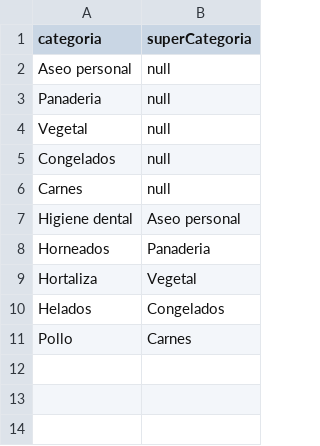
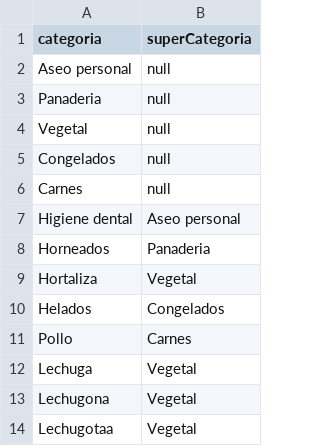
Before and after one commit to DPOO-JJ/proyecto-1, a CSV file: proyecto-1/data/categorias.csv, drawn as a sheet.

```diff
--- a/proyecto-1/data/categorias.csv
+++ b/proyecto-1/data/categorias.csv
@@ -11 +11,4 @@ Helados,Congelados
 Pollo,Carnes
+Lechuga,Vegetal
+Lechugona,Vegetal
+Lechugotaa,Vegetal
```
Also changed, not shown: 10 other files.
